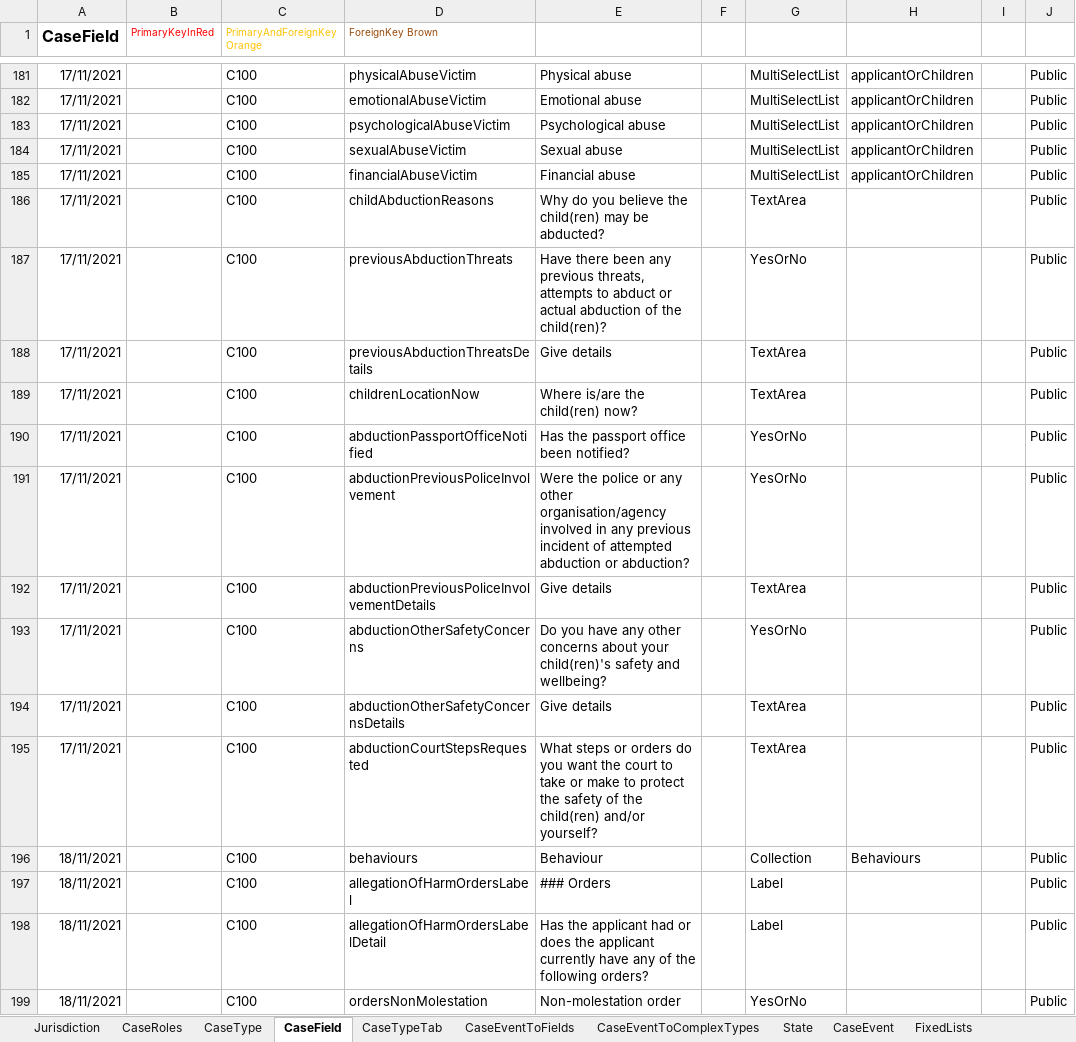
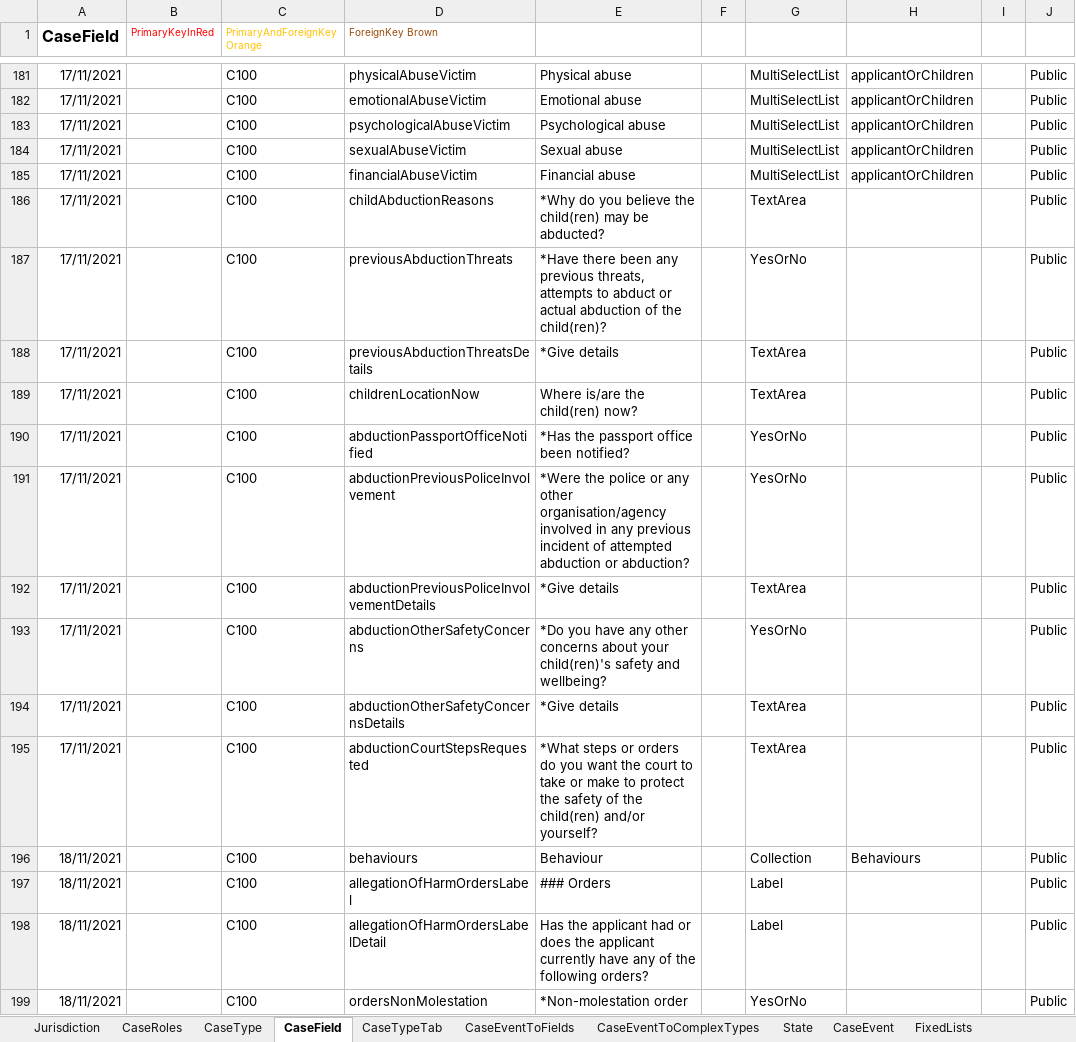
Before and after one commit to hmcts/prl-ccd-definitions, an Excel workbook: build/ccd-development-config/ccd-prl-dev.xlsx, sheet CaseField, drawn as a sheet; only a part is shown, gaps mark what is left out; values as stored, in another font and other column widths than the file's, no borders; the diff covers the shown part only; the diff names each change by its address in the sheet, - before the commit and + after, or states it on an @@ line.

```diff
--- a/build/ccd-development-config/ccd-prl-dev.xlsx (sheet CaseField)
+++ b/build/ccd-development-config/ccd-prl-dev.xlsx (sheet CaseField)
-E186: Why do you…
+E186: *Why do you…
-E187: Have there been…
+E187: *Have there been…
-E188: Give details
+E188: *Give details
-E190: Has the passport office been notified?
+E190: *Has the passport office been notified?
-E191: Were the police…
+E191: *Were the police…
-E192: Give details
+E192: *Give details
-E193: Do you have…
+E193: *Do you have…
-E194: Give details
+E194: *Give details
-E195: What steps or…
+E195: *What steps or…
-E199: Non-molestation order
+E199: *Non-molestation order
```
Also changed, not shown: 40 edited cells elsewhere in this sheet, sheet ComplexTypes, sheet CaseEventToComplexTypes, 3 other files.
